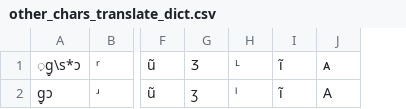
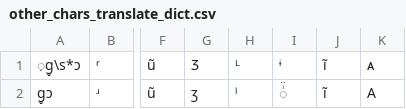
Before and after one commit to philcombiths/PhonDPA, a CSV file: dicts/other_chars_translate_dict.csv, drawn as a sheet; only a part is shown, gaps mark what is left out; the diff names each change by its address in the sheet, - before the commit and + after, or states it on an @@ line.

Commit message:
update other_chars_translate_dict
Added ᶤ to ͥ̈
Small fixes to dpa_script.py and illegalChars.py

```diff
--- a/dicts/other_chars_translate_dict.csv
+++ b/dicts/other_chars_translate_dict.csv
+column I, rows 1-2: ᶤ | ͥ̈
```
Also changed, not shown: 3 other files.
